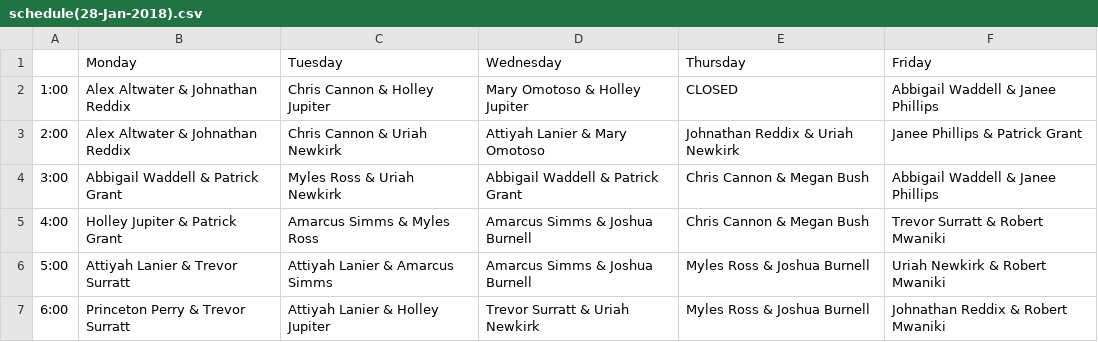
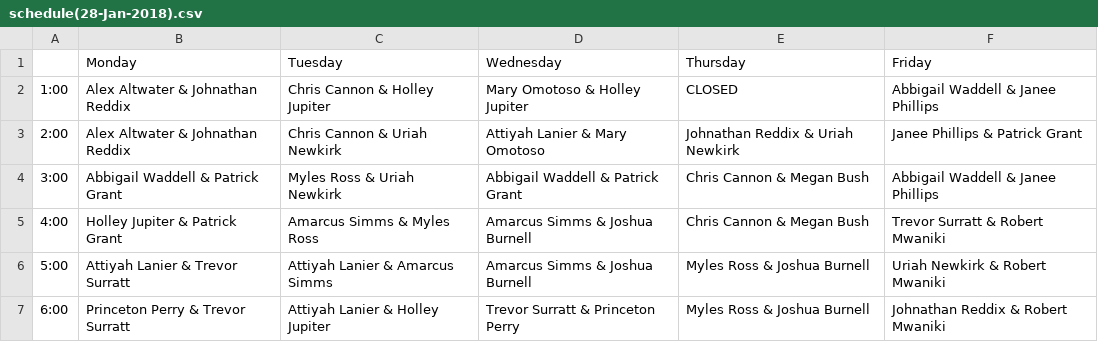
Before and after one commit to aggiemakerspace/superusers, a CSV file: Schedules/2018_Spring/schedule(28-Jan-2018).csv, drawn as a sheet.

Commit message:
Update schedule(28-Jan-2018).csv

```diff
--- a/Schedules/2018_Spring/schedule(28-Jan-2018).csv
+++ b/Schedules/2018_Spring/schedule(28-Jan-2018).csv
@@ -6,2 +6,2 @@
 5:00,Attiyah Lanier & Trevor Surratt, Attiyah Lanier & Amarcus Simms,Amarcus Simms & Joshua Burnell,Myles Ross & Joshua Burnell,Uriah Newkirk & Robert Mwaniki
-6:00,Princeton Perry & Trevor Surratt,Attiyah Lanier & Holley Jupiter,Trevor Surratt & Uriah Newkirk,Myles Ross & Joshua Burnell,Johnathan Reddix & Robert Mwaniki
+6:00,Princeton Perry & Trevor Surratt,Attiyah Lanier & Holley Jupiter,Trevor Surratt & Princeton Perry,Myles Ross & Joshua Burnell,Johnathan Reddix & Robert Mwaniki
```
